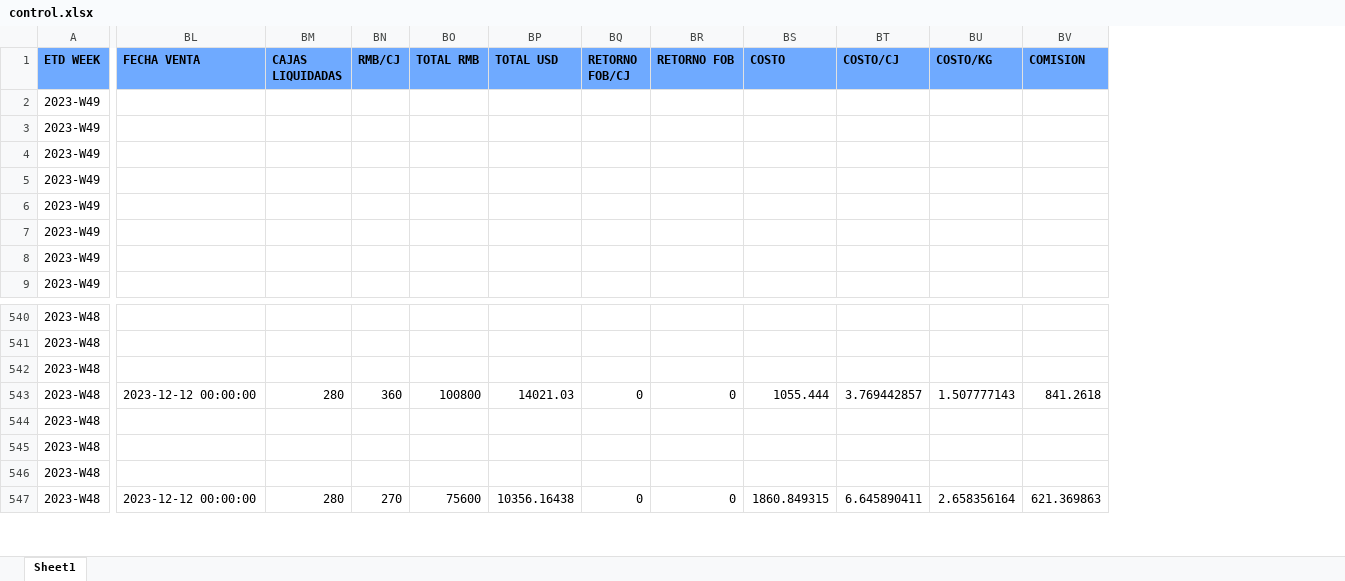
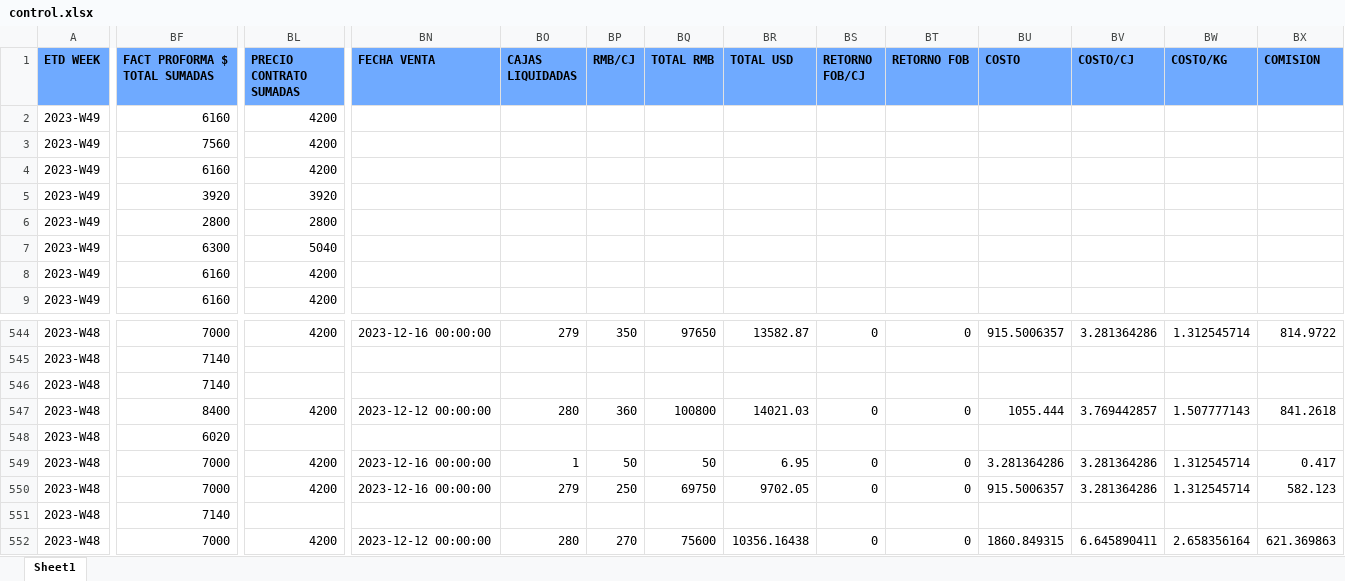
Before and after one commit to Sebastijo/OCHO_FUEGOS, an Excel workbook: data/output/program_output/control.xlsx, sheet Sheet1, drawn as a sheet; only a part is shown, gaps mark what is left out; values as stored, in another font and other column widths than the file's, no borders; addresses are those after the commit; rows hold the shown columns only; the diff covers the shown part only; the diff names each change by its address in the sheet, - before the commit and + after, or states it on an @@ line.

```diff
--- a/data/output/program_output/control.xlsx (sheet Sheet1)
+++ b/data/output/program_output/control.xlsx (sheet Sheet1)
+column BF (FACT PROFORMA $ TOTAL SUMADAS), rows 2-9: 6160 | 7560 | 6160 | 3920 | 2800 | 6300 | 6160 | 6160; rows 544-548: 7000 | 7140 | 7140 | 8400 | 6020; rows 550-552: 7000 | 7140 | 7000
+column BL (PRECIO CONTRATO SUMADAS), rows 2-9: 4200 | 4200 | 4200 | 3920 | 2800 | 5040 | 4200 | 4200; rows 544-547: 4200 |  |  | 4200; rows 550-552: 4200 |  | 4200
-BN544 (FECHA VENTA): (empty)
+BN544 (FECHA VENTA): 2023-12-16 00:00:00
-BO544 (CAJAS LIQUIDADAS): (empty)
+BO544 (CAJAS LIQUIDADAS): 279
-BP544 (RMB/CJ): (empty)
+BP544 (RMB/CJ): 350
-BQ544 (TOTAL RMB): (empty)
+BQ544 (TOTAL RMB): 97650
-BR544 (TOTAL USD): (empty)
+BR544 (TOTAL USD): 13582.87
-BS544 (RETORNO FOB/CJ): (empty)
+BS544 (RETORNO FOB/CJ): 0
-BT544 (RETORNO FOB): (empty)
+BT544 (RETORNO FOB): 0
-BU544 (COSTO): (empty)
+BU544 (COSTO): 915.5006357
-BV544 (COSTO/CJ): (empty)
+BV544 (COSTO/CJ): 3.281364286
-BW544 (COSTO/KG): (empty)
+BW544 (COSTO/KG): 1.312545714
-BX544 (COMISION): (empty)
+BX544 (COMISION): 814.9722
+row 549: 2023-W48 | 7000 | 4200 | 2023-12-16 00:00:00 | 1 | 50 | 50 | 6.95 | 0 | 0 | 3.281364286 | 3.281364286 | 1.312545714 | 0.417
-BN550 (FECHA VENTA): (empty)
+BN550 (FECHA VENTA): 2023-12-16 00:00:00
-BO550 (CAJAS LIQUIDADAS): (empty)
+BO550 (CAJAS LIQUIDADAS): 279
-BP550 (RMB/CJ): (empty)
+BP550 (RMB/CJ): 250
-BQ550 (TOTAL RMB): (empty)
+BQ550 (TOTAL RMB): 69750
-BR550 (TOTAL USD): (empty)
+BR550 (TOTAL USD): 9702.05
-BS550 (RETORNO FOB/CJ): (empty)
+BS550 (RETORNO FOB/CJ): 0
-BT550 (RETORNO FOB): (empty)
+BT550 (RETORNO FOB): 0
-BU550 (COSTO): (empty)
+BU550 (COSTO): 915.5006357
-BV550 (COSTO/CJ): (empty)
+BV550 (COSTO/CJ): 3.281364286
-BW550 (COSTO/KG): (empty)
+BW550 (COSTO/KG): 1.312545714
-BX550 (COMISION): (empty)
+BX550 (COMISION): 582.123
```
Also changed, not shown: 4 added rows and 54 edited cells elsewhere in this sheet, data/input/Liquidaciones (not in use)/HFF_8F- Liquidation- INST 148- C Shipping Seine-OERU4070670.xlsx, data/output/program_output/liquidaciones_no_pareadas.xlsx, 8 other files.
